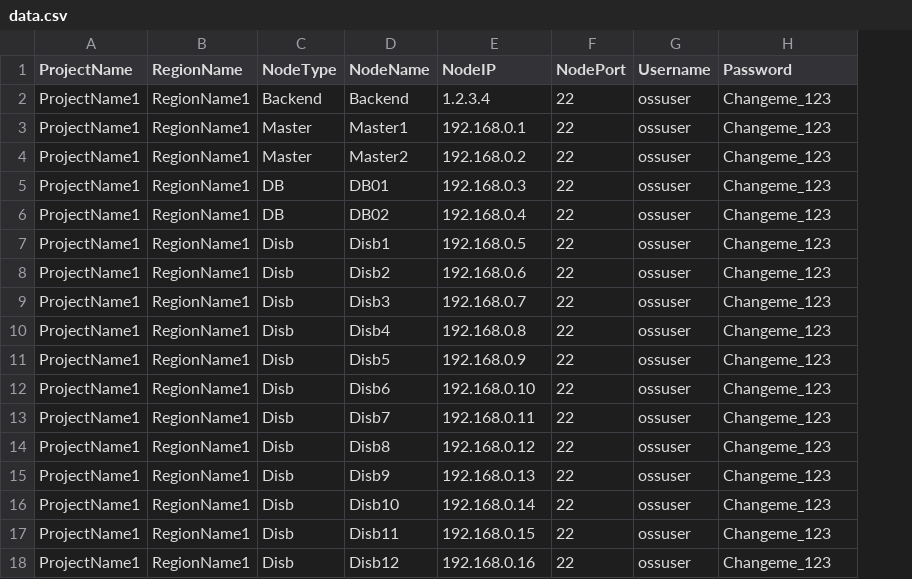
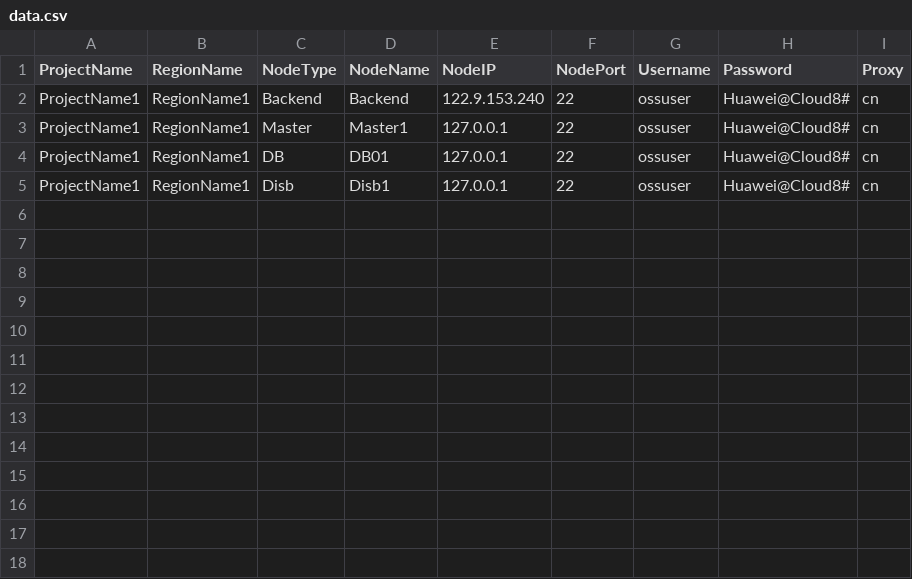
Before and after one commit to yutianqi/SessionGenerator, a CSV file: data.csv, drawn as a sheet; removed rows and columns are numbered as before the commit, all else as after; the diff names each change by its address in the sheet, - before the commit and + after, or states it on an @@ line.

```diff
--- a/data.csv
+++ b/data.csv
+column I (Proxy), rows 2-5: all cn
-E2 (NodeIP): 1.2.3.4
+E2 (NodeIP): 122.9.153.240
-H2:H3 (Password): Changeme_123
+H2:H3 (Password): Huawei@Cloud8#
-E3 (NodeIP): 192.168.0.1
+E3 (NodeIP): 127.0.0.1
-row 4: ProjectName1 | RegionName1 | Master | Master2 | 192.168.0.2 | 22 | ossuser | Changeme_123
-E4 (NodeIP): 192.168.0.3
+E4 (NodeIP): 127.0.0.1
-H4 (Password): Changeme_123
+H4 (Password): Huawei@Cloud8#
-row 6: ProjectName1 | RegionName1 | DB | DB02 | 192.168.0.4 | 22 | ossuser | Changeme_123
-E5 (NodeIP): 192.168.0.5
+E5 (NodeIP): 127.0.0.1
-H5 (Password): Changeme_123
+H5 (Password): Huawei@Cloud8#
-row 8: ProjectName1 | RegionName1 | Disb | Disb2 | 192.168.0.6 | 22 | ossuser | Changeme_123
-row 9: ProjectName1 | RegionName1 | Disb | Disb3 | 192.168.0.7 | 22 | ossuser | Changeme_123
-row 10: ProjectName1 | RegionName1 | Disb | Disb4 | 192.168.0.8 | 22 | ossuser | Changeme_123
-row 11: ProjectName1 | RegionName1 | Disb | Disb5 | 192.168.0.9 | 22 | ossuser | Changeme_123
-row 12: ProjectName1 | RegionName1 | Disb | Disb6 | 192.168.0.10 | 22 | ossuser | Changeme_123
-row 13: ProjectName1 | RegionName1 | Disb | Disb7 | 192.168.0.11 | 22 | ossuser | Changeme_123
-row 14: ProjectName1 | RegionName1 | Disb | Disb8 | 192.168.0.12 | 22 | ossuser | Changeme_123
-row 15: ProjectName1 | RegionName1 | Disb | Disb9 | 192.168.0.13 | 22 | ossuser | Changeme_123
-row 16: ProjectName1 | RegionName1 | Disb | Disb10 | 192.168.0.14 | 22 | ossuser | Changeme_123
-row 17: ProjectName1 | RegionName1 | Disb | Disb11 | 192.168.0.15 | 22 | ossuser | Changeme_123
-row 18: ProjectName1 | RegionName1 | Disb | Disb12 | 192.168.0.16 | 22 | ossuser | Changeme_123
```
Also changed, not shown: 4 other files.
